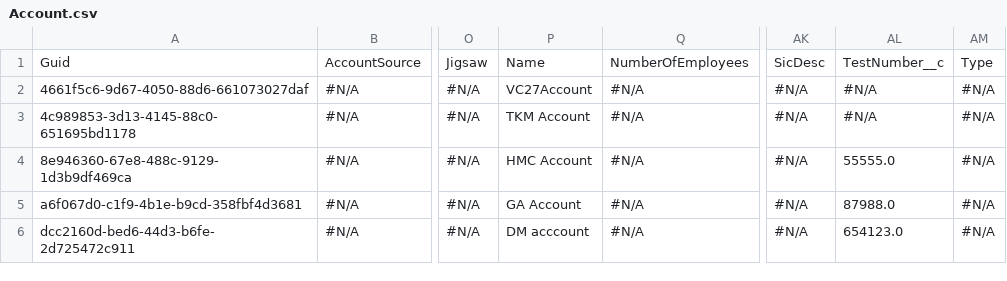
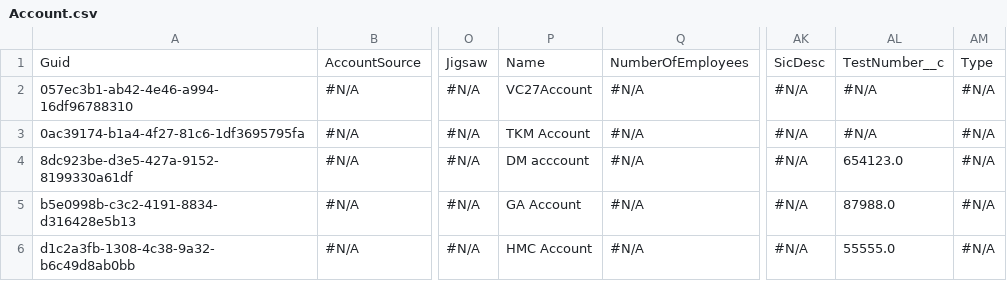
Before and after one commit to Prodlymoover/CPQTest20, a CSV file: Account.csv, drawn as a sheet; only a part is shown, gaps mark what is left out; the diff names each change by its address in the sheet, - before the commit and + after, or states it on an @@ line.

Commit message:
Saved data from the control org into the repository master branch

```diff
--- a/Account.csv
+++ b/Account.csv
-A2: 4661f5c6-9d67-4050-88d6-661073027daf
+A2: 057ec3b1-ab42-4e46-a994-16df96788310
-A3: 4c989853-3d13-4145-88c0-651695bd1178
+A3: 0ac39174-b1a4-4f27-81c6-1df3695795fa
-A4: 8e946360-67e8-488c-9129-1d3b9df469ca
+A4: 8dc923be-d3e5-427a-9152-8199330a61df
-P4: HMC Account
+P4: DM acccount
-AL4: 55555.0
+AL4: 654123.0
-A5: a6f067d0-c1f9-4b1e-b9cd-358fbf4d3681
+A5: b5e0998b-c3c2-4191-8834-d316428e5b13
-A6: dcc2160d-bed6-44d3-b6fe-2d725472c911
+A6: d1c2a3fb-1308-4c38-9a32-b6c49d8ab0bb
-P6: DM acccount
+P6: HMC Account
-AL6: 654123.0
+AL6: 55555.0
```
